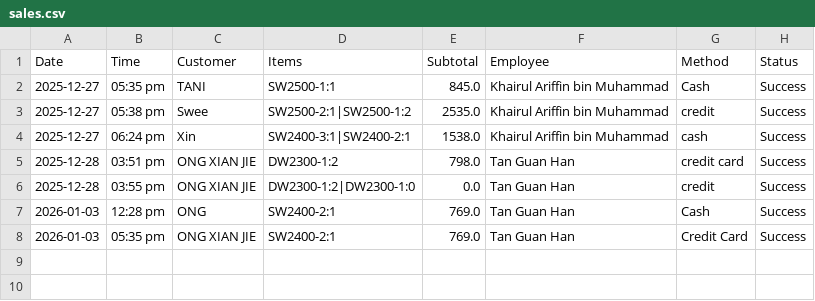
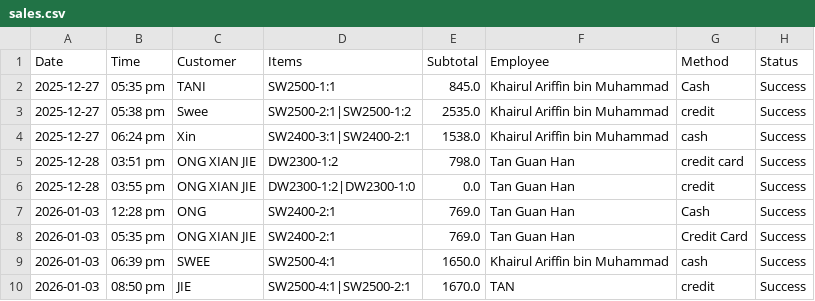
Before and after one commit to sweexin25/FOP-Assignment, a CSV file: sales.csv, drawn as a sheet.

```diff
--- a/sales.csv
+++ b/sales.csv
@@ -8 +8,3 @@ Date,Time,Customer,Items,Subtotal,Employee,Method,Status
 2026-01-03,05:35 pm,ONG XIAN JIE,SW2400-2:1,769.0,Tan Guan Han,Credit Card,Success
+2026-01-03,06:39 pm,SWEE,SW2500-4:1,1650.0,Khairul Ariffin bin Muhammad,cash,Success
+2026-01-03,08:50 pm,JIE,SW2500-4:1|SW2500-2:1,1670.0,TAN,credit,Success
```
Also changed, not shown: attendance.csv, model.csv, 6 other files.
